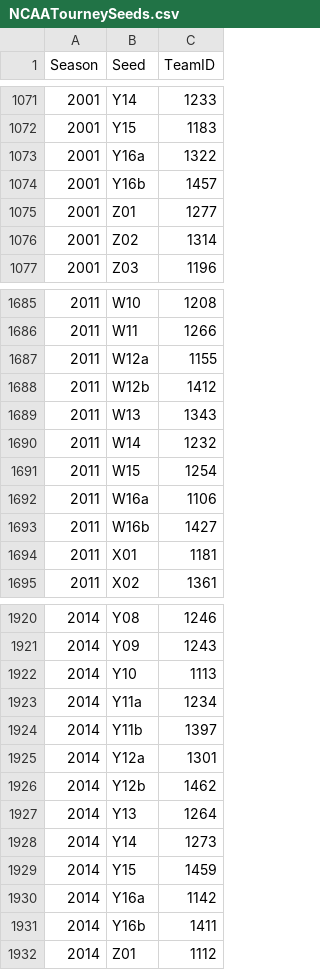
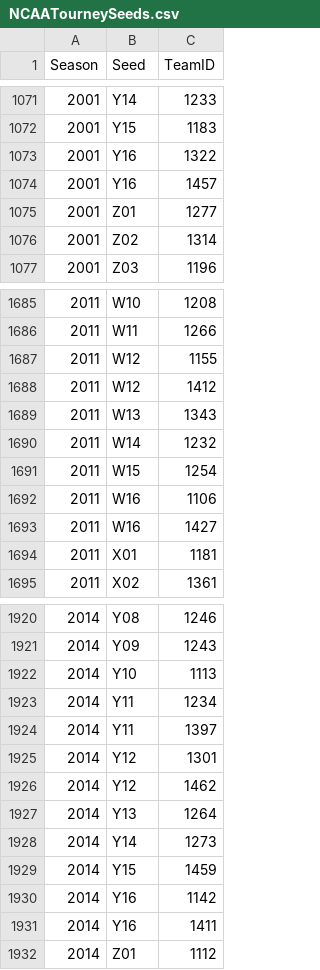
Before and after one commit to ianwhale/march_madness, a CSV file: data_matrices/data/NCAATourneySeeds.csv (was various_stats/data/NCAATourneySeeds.csv), drawn as a sheet; only a part is shown, gaps mark what is left out; the diff covers the shown part only.

```diff
--- a/various_stats/data/NCAATourneySeeds.csv
+++ b/data_matrices/data/NCAATourneySeeds.csv
@@ -1072,4 +1072,4 @@ Season,Seed,TeamID
 2001,Y15,1183
-2001,Y16a,1322
-2001,Y16b,1457
+2001,Y16,1322
+2001,Y16,1457
 2001,Z01,1277
@@ -1686,4 +1686,4 @@ Season,Seed,TeamID
 2011,W11,1266
-2011,W12a,1155
-2011,W12b,1412
+2011,W12,1155
+2011,W12,1412
 2011,W13,1343
@@ -1691,4 +1691,4 @@ Season,Seed,TeamID
 2011,W15,1254
-2011,W16a,1106
-2011,W16b,1427
+2011,W16,1106
+2011,W16,1427
 2011,X01,1181
@@ -1922,6 +1922,6 @@ Season,Seed,TeamID
 2014,Y10,1113
-2014,Y11a,1234
-2014,Y11b,1397
-2014,Y12a,1301
-2014,Y12b,1462
+2014,Y11,1234
+2014,Y11,1397
+2014,Y12,1301
+2014,Y12,1462
 2014,Y13,1264
@@ -1929,4 +1929,4 @@ Season,Seed,TeamID
 2014,Y15,1459
-2014,Y16a,1142
-2014,Y16b,1411
+2014,Y16,1142
+2014,Y16,1411
 2014,Z01,1112
```
Also changed, not shown: 64 edited cells elsewhere in this file, 55 other files.
